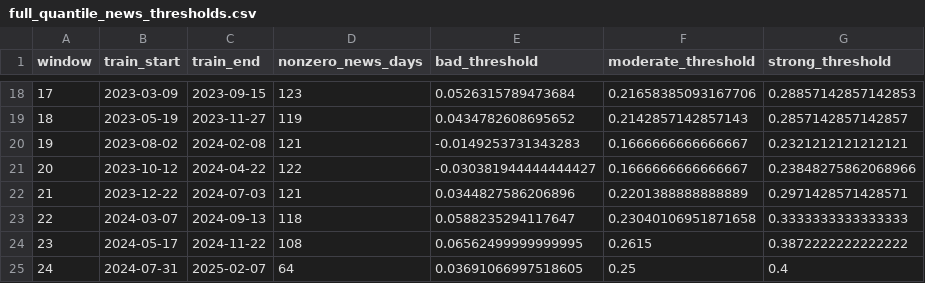
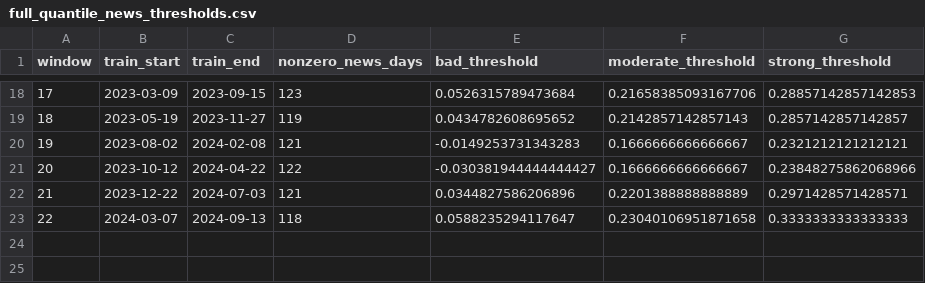
Before and after one commit to Siddharth3007/Sentiment-Alpha, a CSV file: results/full_quantile_news_thresholds.csv, drawn as a sheet; only a part is shown, gaps mark what is left out.

```diff
--- a/results/full_quantile_news_thresholds.csv
+++ b/results/full_quantile_news_thresholds.csv
@@ -23,3 +23 @@ window,train_start,train_end,nonzero_news_days,bad_threshold,moderate_threshold,
 22,2024-03-07,2024-09-13,118,0.0588235294117647,0.23040106951871658,0.3333333333333333
-23,2024-05-17,2024-11-22,108,0.06562499999999995,0.2615,0.3872222222222222
-24,2024-07-31,2025-02-07,64,0.03691066997518605,0.25,0.4
```
Also changed, not shown: data/aapl_news_scores.csv, results/quick_analyst_sentiment_overlay_daily.csv, 45 other files.
